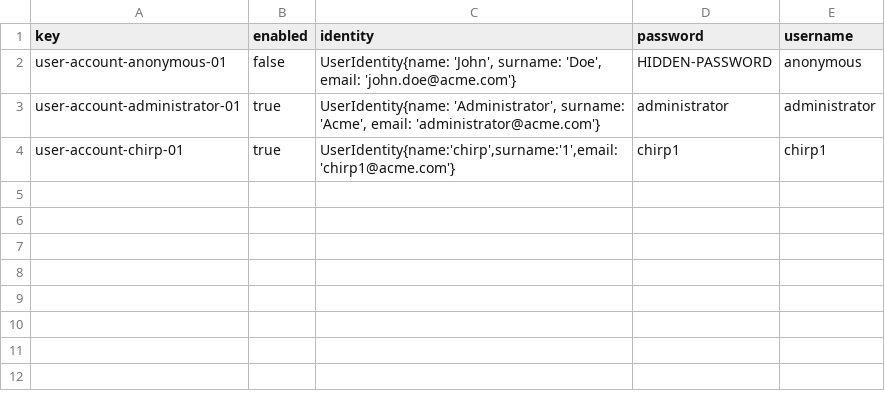
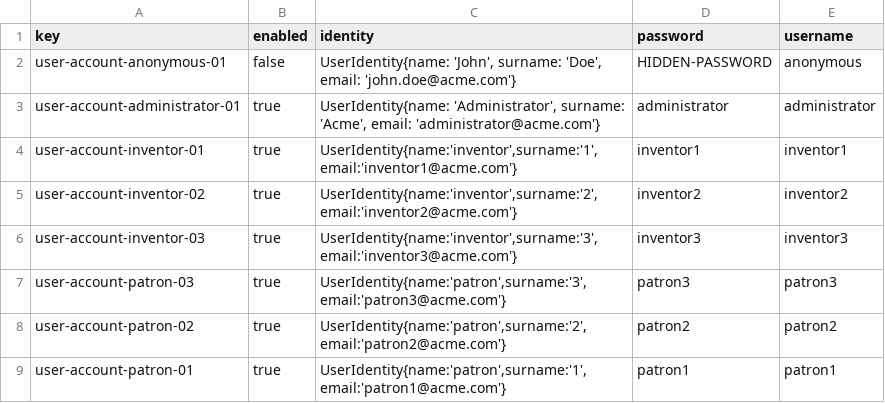
Before and after one commit to JStockwell/Acme-One-E8.02, a CSV file: src/main/webapp/WEB-INF/resources/initial-data/user-account.csv, drawn as a sheet.

Commit message:
feat: table populations
All new entities are populated with 3 examples except patronage which has an issue with inserting Money values

```diff
--- a/src/main/webapp/WEB-INF/resources/initial-data/user-account.csv
+++ b/src/main/webapp/WEB-INF/resources/initial-data/user-account.csv
@@ -3,2 +3,7 @@ user-account-anonymous-01,false,"UserIdentity{name: 'John', surname: 'Doe', emai
 user-account-administrator-01,true,"UserIdentity{name: 'Administrator', surname: 'Acme', email: 'administrator@acme.com'}",administrator,administrator
-user-account-chirp-01,true,"UserIdentity{name:'chirp',surname:'1',email:'chirp1@acme.com'}",chirp1,chirp1
+user-account-inventor-01,true,"UserIdentity{name:'inventor',surname:'1',email:'inventor1@acme.com'}",inventor1,inventor1
+user-account-inventor-02,true,"UserIdentity{name:'inventor',surname:'2',email:'inventor2@acme.com'}",inventor2,inventor2
+user-account-inventor-03,true,"UserIdentity{name:'inventor',surname:'3',email:'inventor3@acme.com'}",inventor3,inventor3
+user-account-patron-03,true,"UserIdentity{name:'patron',surname:'3',email:'patron3@acme.com'}",patron3,patron3
+user-account-patron-02,true,"UserIdentity{name:'patron',surname:'2',email:'patron2@acme.com'}",patron2,patron2
+user-account-patron-01,true,"UserIdentity{name:'patron',surname:'1',email:'patron1@acme.com'}",patron1,patron1
```
Also changed, not shown: 52 other files.
